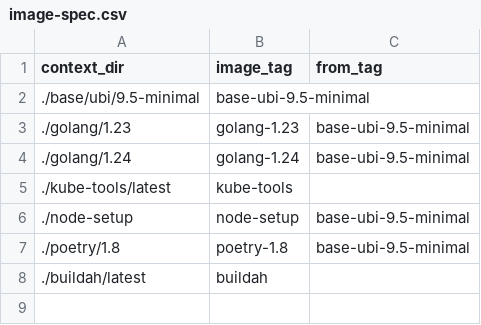
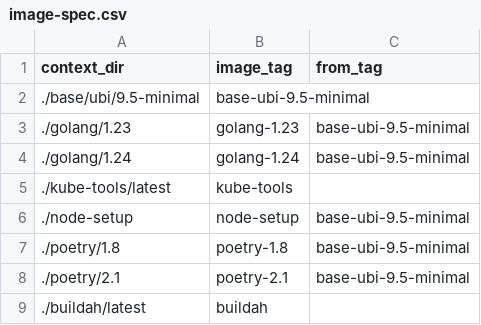
Before and after one commit to scylladb/scylla-operator-images, a CSV file: image-spec.csv, drawn as a sheet.

Commit message:
Add poetry 2.1

```diff
--- a/image-spec.csv
+++ b/image-spec.csv
@@ -7,2 +7,3 @@ context_dir,image_tag,from_tag
 ./poetry/1.8,poetry-1.8,base-ubi-9.5-minimal
+./poetry/2.1,poetry-2.1,base-ubi-9.5-minimal
 ./buildah/latest,buildah,
```
Also changed, not shown: 1 other file.
